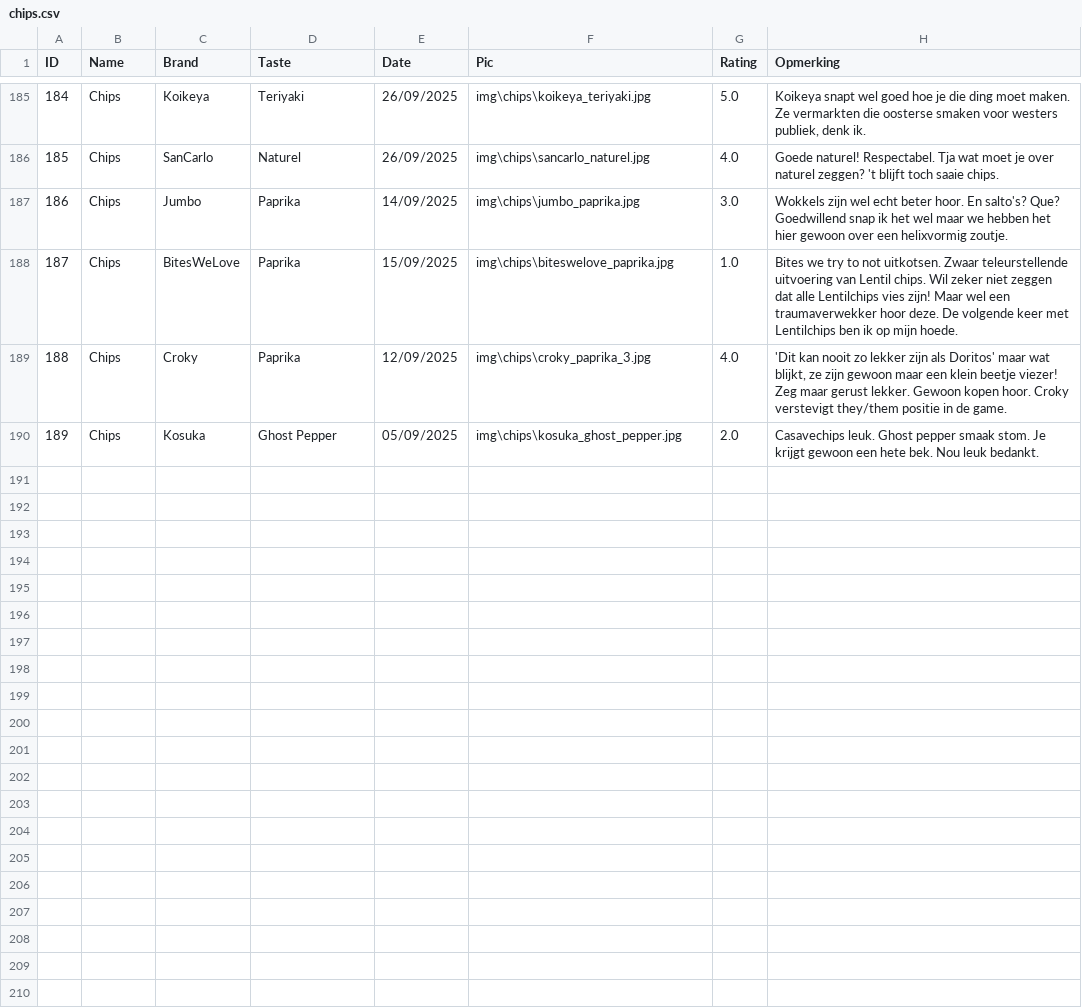
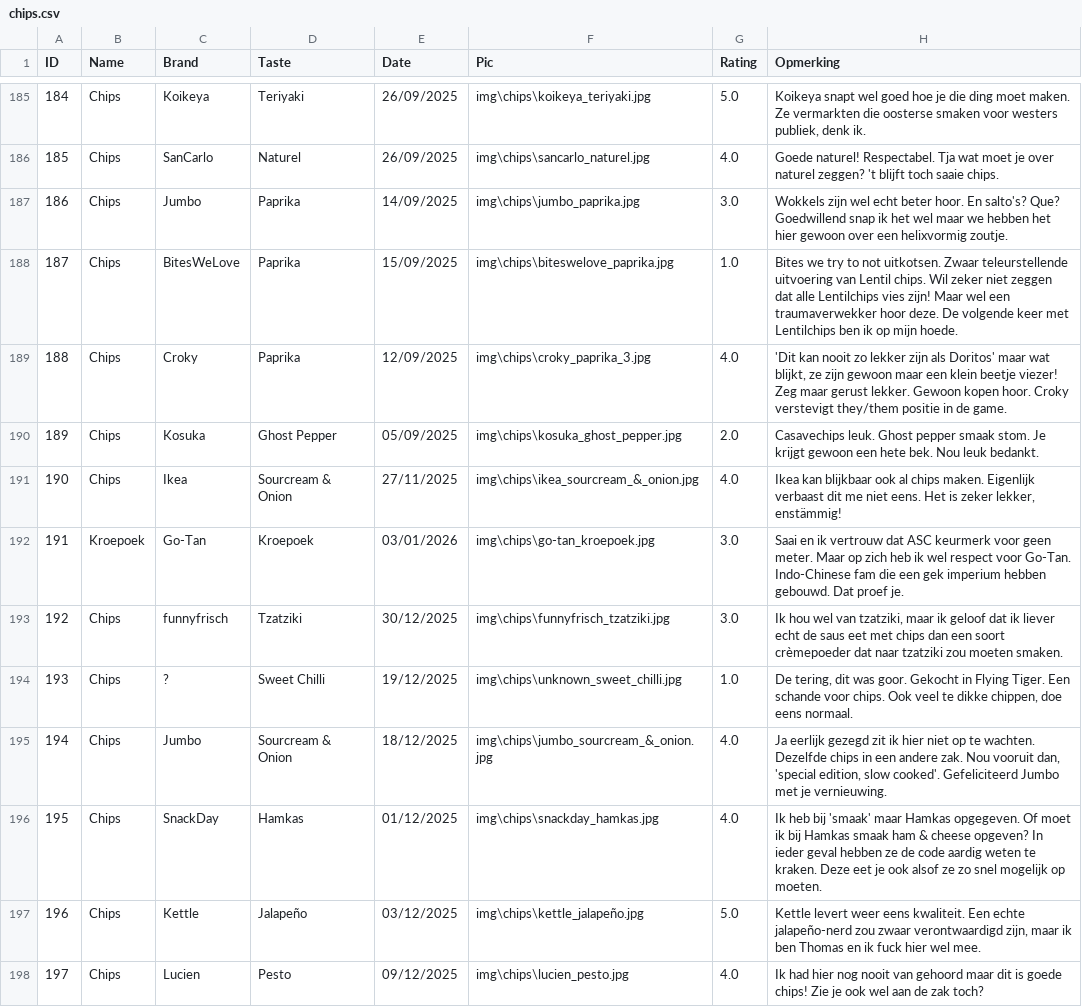
Before and after one commit to Thomasgerardu/static_thomasgerardu.github.io, a CSV file: chips.csv, drawn as a sheet; only a part is shown, gaps mark what is left out; the diff covers the shown part only; the diff names each change by its address in the sheet, - before the commit and + after, or states it on an @@ line.

Commit message:
chips bijgewerkt.

```diff
--- a/chips.csv
+++ b/chips.csv
+row 191: 190 | Chips | Ikea | Sourcream & Onion | 27/11/2025 | img\chips\ikea_sourcream_&_onion.jpg | 4.0 | Ikea kan blijkbaar ook al chips maken. Eigenlijk verbaast dit me niet eens. Het is zeker lekker, enstämmig!
+row 192: 191 | Kroepoek | Go-Tan | Kroepoek | 03/01/2026 | img\chips\go-tan_kroepoek.jpg | 3.0 | Saai en ik vertrouw dat ASC keurmerk voor geen meter. Maar op zich heb ik wel respect voor Go-Tan. Indo-Chinese fam die een gek imperium hebben gebouwd. Dat proef je.
+row 193: 192 | Chips | funnyfrisch | Tzatziki | 30/12/2025 | img\chips\funnyfrisch_tzatziki.jpg | 3.0 | Ik hou wel van tzatziki, maar ik geloof dat ik liever echt de saus eet met chips dan een soort crèmepoeder dat naar tzatziki zou moeten smaken.
+row 194: 193 | Chips | ? | Sweet Chilli | 19/12/2025 | img\chips\unknown_sweet_chilli.jpg | 1.0 | De tering, dit was goor. Gekocht in Flying Tiger. Een schande voor chips. Ook veel te dikke chippen, doe eens normaal.
+row 195: 194 | Chips | Jumbo | Sourcream & Onion | 18/12/2025 | img\chips\jumbo_sourcream_&_onion.jpg | 4.0 | Ja eerlijk gezegd zit ik hier niet op te wachten. Dezelfde chips in een andere zak. Nou vooruit dan, 'special edition, slow cooked'. Gefeliciteerd Jumbo met je vernieuwing.
+row 196: 195 | Chips | SnackDay | Hamkas | 01/12/2025 | img\chips\snackday_hamkas.jpg | 4.0 | Ik heb bij 'smaak' maar Hamkas opgegeven. Of moet ik bij Hamkas smaak ham & cheese opgeven? In ieder geval hebben ze de code aardig weten te kraken. Deze eet je ook alsof ze zo snel mogelijk op moeten.
+row 197: 196 | Chips | Kettle | Jalapeño | 03/12/2025 | img\chips\kettle_jalapeño.jpg | 5.0 | Kettle levert weer eens kwaliteit. Een echte jalapeño-nerd zou zwaar verontwaardigd zijn, maar ik ben Thomas en ik fuck hier wel mee.
+row 198: 197 | Chips | Lucien | Pesto | 09/12/2025 | img\chips\lucien_pesto.jpg | 4.0 | Ik had hier nog nooit van gehoord maar dit is goede chips! Zie je ook wel aan de zak toch?
```
Also changed, not shown: 8 added rows elsewhere in this file, 18 other files.
